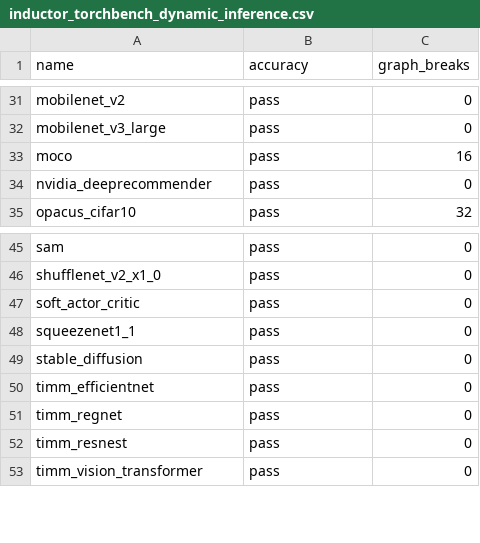
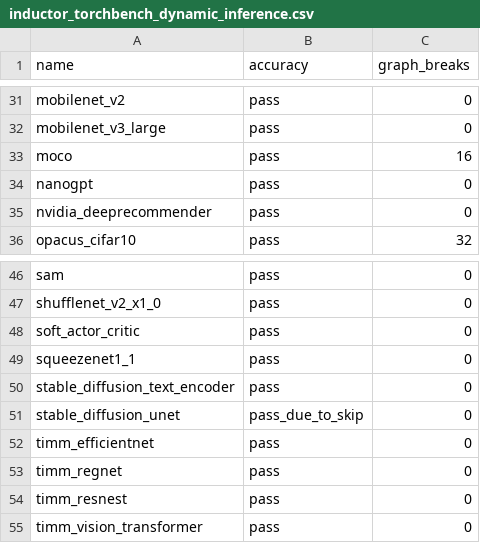
Before and after one commit to huznegoods/pytorch, a CSV file: benchmarks/dynamo/ci_expected_accuracy/inductor_torchbench_dynamic_inference.csv, drawn as a sheet; only a part is shown, gaps mark what is left out.

Commit message:
rename nanogpt_generate to nanogpt to also support train (#109746)
Differential Revision: [D49522940](https://our.internmc.facebook.com/intern/diff/D49522940)
Pull Request resolved: https://github.com/pytorch/pytorch/pull/109746
Approved by: https://github.com/msaroufim, https://github.com/malfet, https://github.com/xuzhao9

```diff
--- a/benchmarks/dynamo/ci_expected_accuracy/inductor_torchbench_dynamic_inference.csv
+++ b/benchmarks/dynamo/ci_expected_accuracy/inductor_torchbench_dynamic_inference.csv
@@ -33,2 +33,3 @@ mobilenet_v3_large,pass,0
 moco,pass,16
+nanogpt,pass,0
 nvidia_deeprecommender,pass,0
@@ -48,3 +49,4 @@ soft_actor_critic,pass,0
 squeezenet1_1,pass,0
-stable_diffusion,pass,0
+stable_diffusion_text_encoder,pass,0
+stable_diffusion_unet,pass_due_to_skip,0
 timm_efficientnet,pass,0
```
Also changed, not shown: benchmarks/dynamo/ci_expected_accuracy/aot_inductor_torchbench_inference.csv, benchmarks/dynamo/ci_expected_accuracy/inductor_torchbench_dynamic_training.csv, 5 other files.
